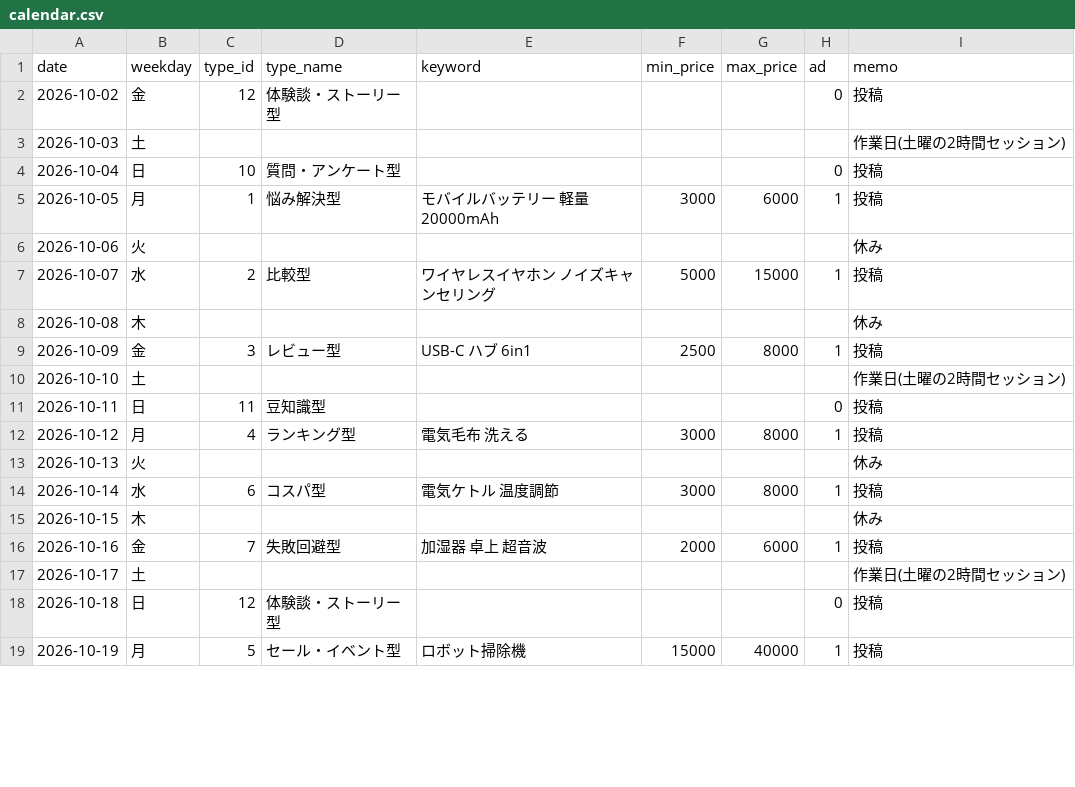
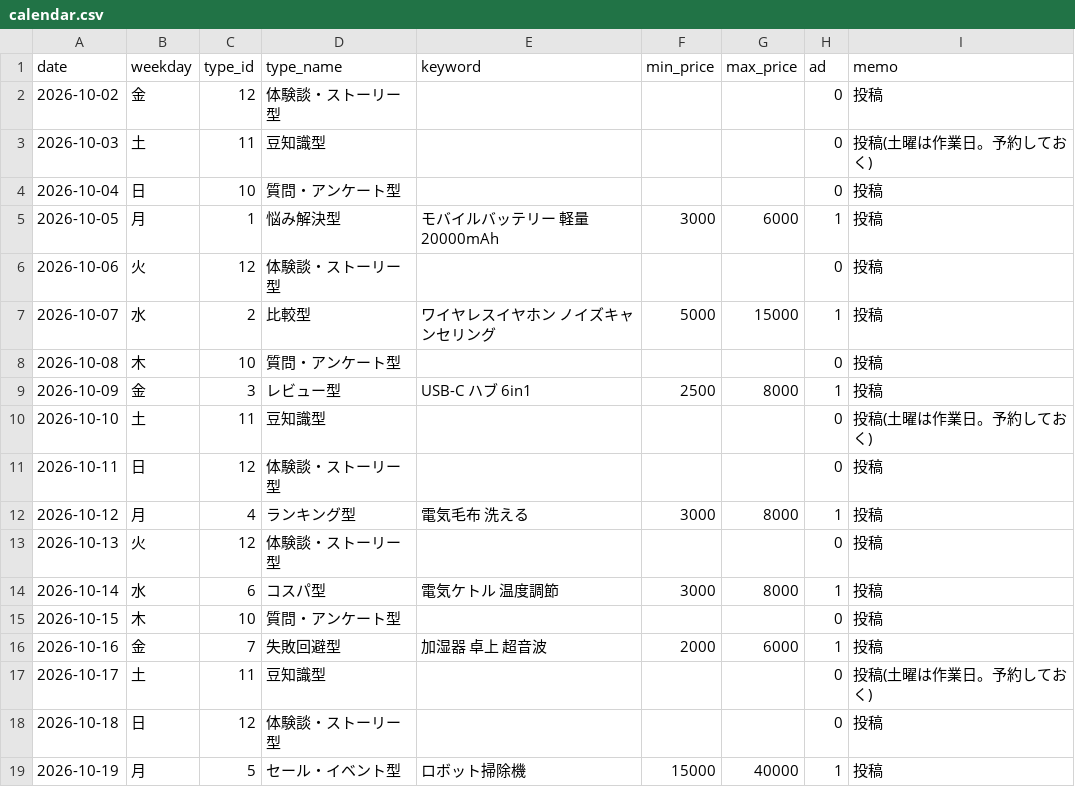
Before and after one commit to consistencyspec/my-project, a CSV file: scripts/calendar.csv, drawn as a sheet; only a part is shown; the diff covers the shown part only.

```diff
--- a/scripts/calendar.csv
+++ b/scripts/calendar.csv
@@ -2,17 +2,17 @@
 2026-10-02,金,12,体験談・ストーリー型,,,,0,投稿
-2026-10-03,土,,,,,,,作業日(土曜の2時間セッション)
+2026-10-03,土,11,豆知識型,,,,0,投稿(土曜は作業日。予約しておく)
 2026-10-04,日,10,質問・アンケート型,,,,0,投稿
 2026-10-05,月,1,悩み解決型,モバイルバッテリー 軽量 20000mAh,3000,6000,1,投稿
-2026-10-06,火,,,,,,,休み
+2026-10-06,火,12,体験談・ストーリー型,,,,0,投稿
 2026-10-07,水,2,比較型,ワイヤレスイヤホン ノイズキャンセリング,5000,15000,1,投稿
-2026-10-08,木,,,,,,,休み
+2026-10-08,木,10,質問・アンケート型,,,,0,投稿
 2026-10-09,金,3,レビュー型,USB-C ハブ 6in1,2500,8000,1,投稿
-2026-10-10,土,,,,,,,作業日(土曜の2時間セッション)
-2026-10-11,日,11,豆知識型,,,,0,投稿
+2026-10-10,土,11,豆知識型,,,,0,投稿(土曜は作業日。予約しておく)
+2026-10-11,日,12,体験談・ストーリー型,,,,0,投稿
 2026-10-12,月,4,ランキング型,電気毛布 洗える,3000,8000,1,投稿
-2026-10-13,火,,,,,,,休み
+2026-10-13,火,12,体験談・ストーリー型,,,,0,投稿
 2026-10-14,水,6,コスパ型,電気ケトル 温度調節,3000,8000,1,投稿
-2026-10-15,木,,,,,,,休み
+2026-10-15,木,10,質問・アンケート型,,,,0,投稿
 2026-10-16,金,7,失敗回避型,加湿器 卓上 超音波,2000,6000,1,投稿
-2026-10-17,土,,,,,,,作業日(土曜の2時間セッション)
+2026-10-17,土,11,豆知識型,,,,0,投稿(土曜は作業日。予約しておく)
 2026-10-18,日,12,体験談・ストーリー型,,,,0,投稿
```
Also changed, not shown: 24 edited cells elsewhere in this file, tracking/posts.csv, 5 other files.
